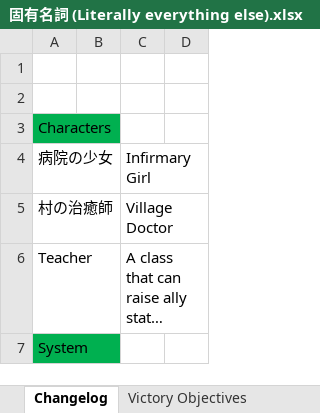
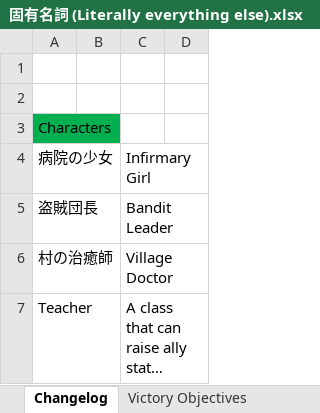
Before and after one commit to Giratena/Succubus-Senki-Translation-Project, an Excel workbook: 固有名詞 (Literally everything else).xlsx, sheet Changelog, drawn as a sheet; only a part is shown; the shorter side is filled out with more unchanged rows; long unchanged cells end in …; values as stored, in another font and other column widths than the file's, no borders; the diff names each change by its address in the sheet, - before the commit and + after, or states it on an @@ line.

Commit message:
Next side quest translation in progress!

```diff
--- a/固有名詞 (Literally everything else).xlsx (sheet Changelog)
+++ b/固有名詞 (Literally everything else).xlsx (sheet Changelog)
+row 5: 盗賊団長 |  | Bandit Leader
```
Also changed, not shown: 1 other file.
